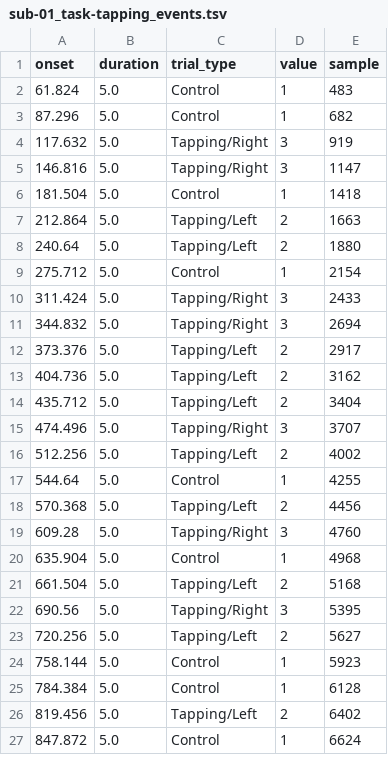
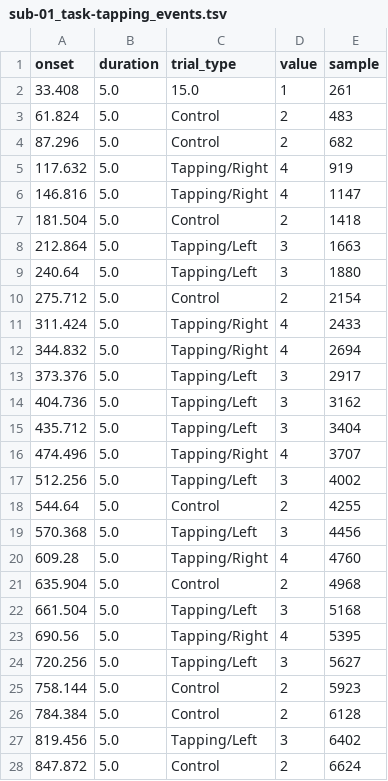
Before and after one commit to rob-luke/BIDS-NIRS-Tapping, a TSV file: sub-01/nirs/sub-01_task-tapping_events.tsv, drawn as a sheet; only a part is shown; the diff covers the shown part only.

```diff
--- a/sub-01/nirs/sub-01_task-tapping_events.tsv
+++ b/sub-01/nirs/sub-01_task-tapping_events.tsv
@@ -1,27 +1,28 @@
 onset	duration	trial_type	value	sample
-61.824	5.0	Control	1	483
-87.296	5.0	Control	1	682
-117.632	5.0	Tapping/Right	3	919
-146.816	5.0	Tapping/Right	3	1147
-181.504	5.0	Control	1	1418
-212.864	5.0	Tapping/Left	2	1663
-240.64	5.0	Tapping/Left	2	1880
-275.712	5.0	Control	1	2154
-311.424	5.0	Tapping/Right	3	2433
-344.832	5.0	Tapping/Right	3	2694
-373.376	5.0	Tapping/Left	2	2917
-404.736	5.0	Tapping/Left	2	3162
-435.712	5.0	Tapping/Left	2	3404
-474.496	5.0	Tapping/Right	3	3707
-512.256	5.0	Tapping/Left	2	4002
-544.64	5.0	Control	1	4255
-570.368	5.0	Tapping/Left	2	4456
-609.28	5.0	Tapping/Right	3	4760
-635.904	5.0	Control	1	4968
-661.504	5.0	Tapping/Left	2	5168
-690.56	5.0	Tapping/Right	3	5395
-720.256	5.0	Tapping/Left	2	5627
-758.144	5.0	Control	1	5923
-784.384	5.0	Control	1	6128
-819.456	5.0	Tapping/Left	2	6402
-847.872	5.0	Control	1	6624
+33.408	5.0	15.0	1	261
+61.824	5.0	Control	2	483
+87.296	5.0	Control	2	682
+117.632	5.0	Tapping/Right	4	919
+146.816	5.0	Tapping/Right	4	1147
+181.504	5.0	Control	2	1418
+212.864	5.0	Tapping/Left	3	1663
+240.64	5.0	Tapping/Left	3	1880
+275.712	5.0	Control	2	2154
+311.424	5.0	Tapping/Right	4	2433
+344.832	5.0	Tapping/Right	4	2694
+373.376	5.0	Tapping/Left	3	2917
+404.736	5.0	Tapping/Left	3	3162
+435.712	5.0	Tapping/Left	3	3404
+474.496	5.0	Tapping/Right	4	3707
+512.256	5.0	Tapping/Left	3	4002
+544.64	5.0	Control	2	4255
+570.368	5.0	Tapping/Left	3	4456
+609.28	5.0	Tapping/Right	4	4760
+635.904	5.0	Control	2	4968
+661.504	5.0	Tapping/Left	3	5168
+690.56	5.0	Tapping/Right	4	5395
+720.256	5.0	Tapping/Left	3	5627
+758.144	5.0	Control	2	5923
+784.384	5.0	Control	2	6128
+819.456	5.0	Tapping/Left	3	6402
+847.872	5.0	Control	2	6624
```
Also changed, not shown: 1 added row and 64 edited cells elsewhere in this file, sub-01/nirs/sub-01_optodes.tsv, sub-02/nirs/sub-02_task-tapping_events.tsv, 29 other files.
